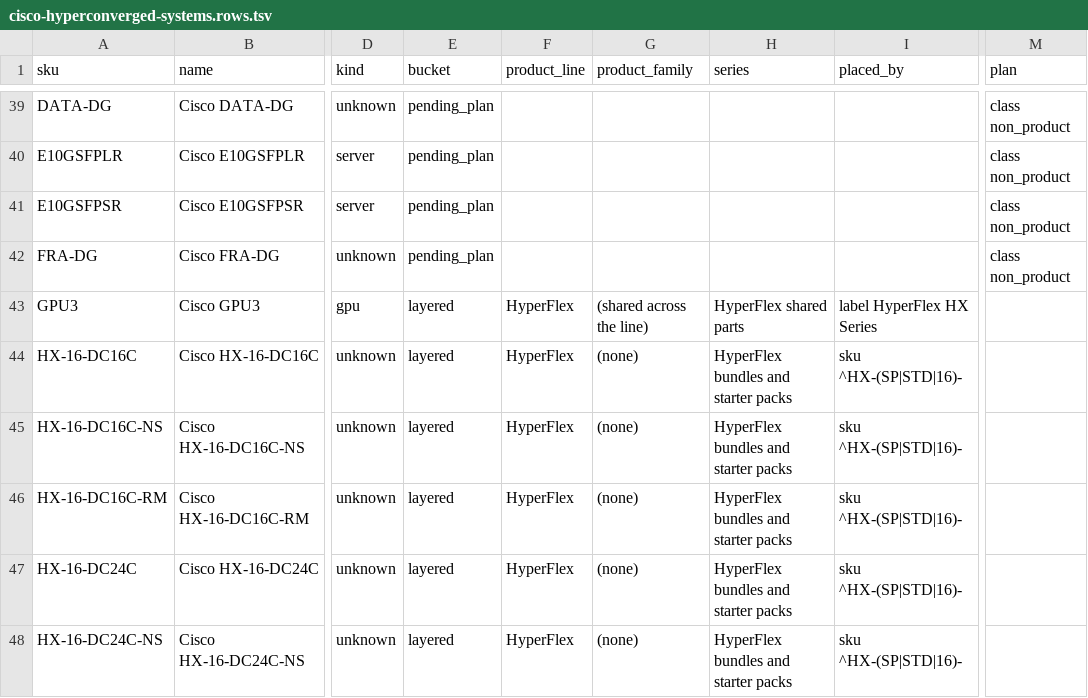
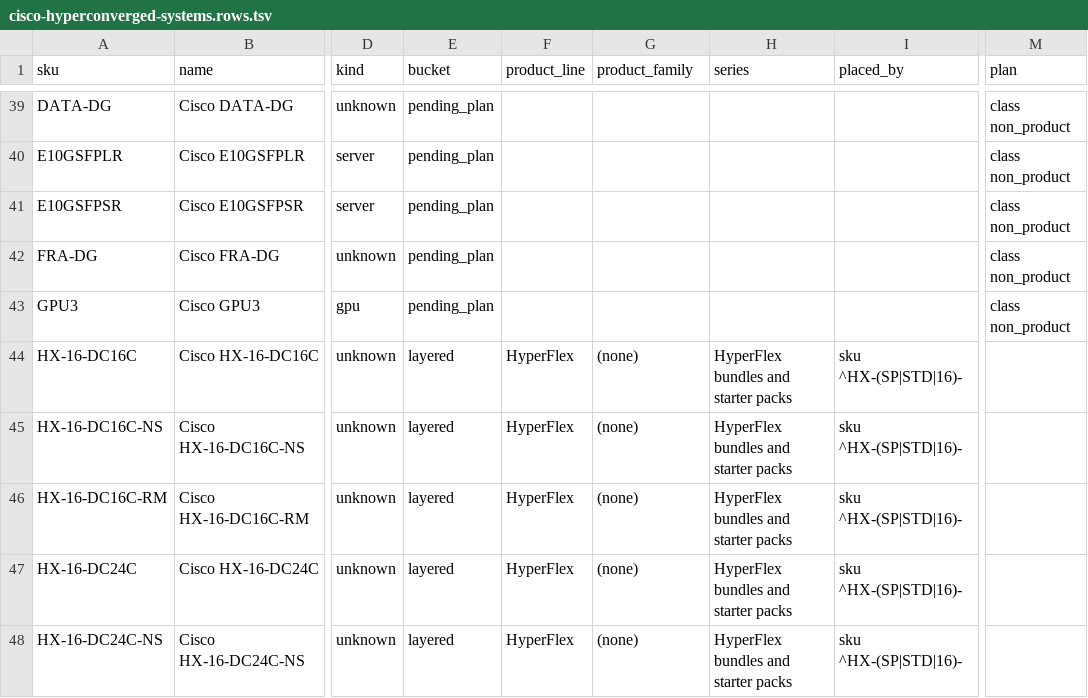
Before and after one commit to martinmarc293-code/netzspec-api, a TSV file: data/layers/cisco-hyperconverged-systems.rows.tsv, drawn as a sheet; only a part is shown, gaps mark what is left out; the diff names each change by its address in the sheet, - before the commit and + after, or states it on an @@ line.

```diff
--- a/data/layers/cisco-hyperconverged-systems.rows.tsv
+++ b/data/layers/cisco-hyperconverged-systems.rows.tsv
-E43 (bucket): layered
+E43 (bucket): pending_plan
-F43 (product_line): HyperFlex
+F43 (product_line): (empty)
-G43 (product_family): (shared across the line)
+G43 (product_family): (empty)
-H43 (series): HyperFlex shared parts
+H43 (series): (empty)
-I43 (placed_by): label HyperFlex HX Series
+I43 (placed_by): (empty)
-M43 (plan): (empty)
+M43 (plan): class non_product
```
Also changed, not shown: data/layers/cisco-wireless.rows.tsv, 27 other files.
